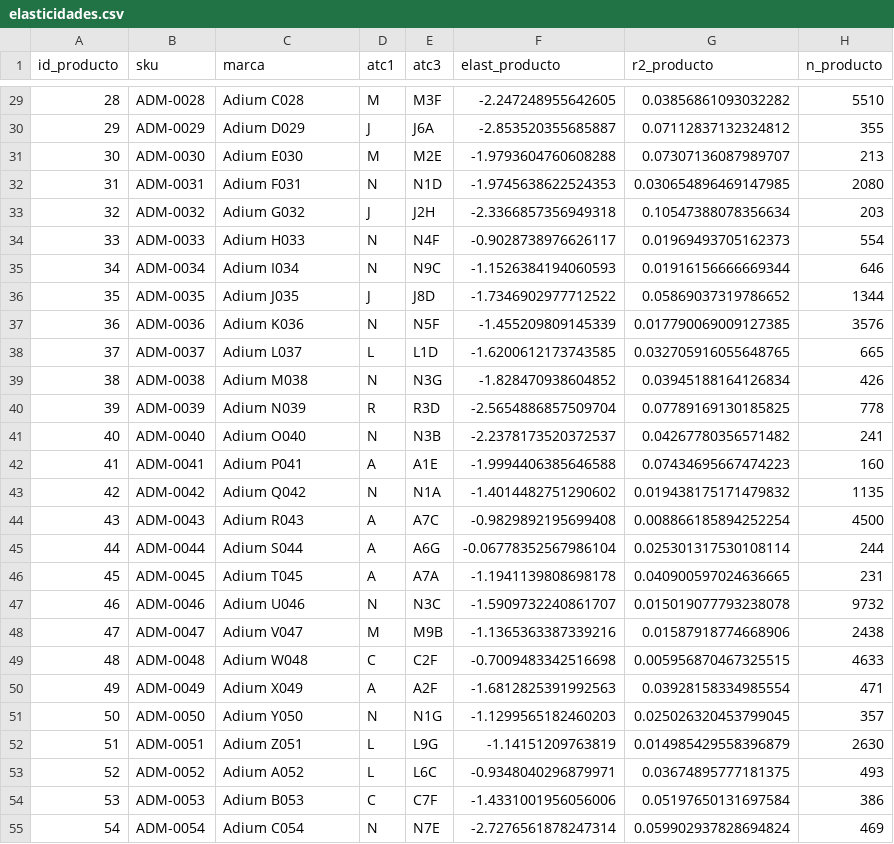
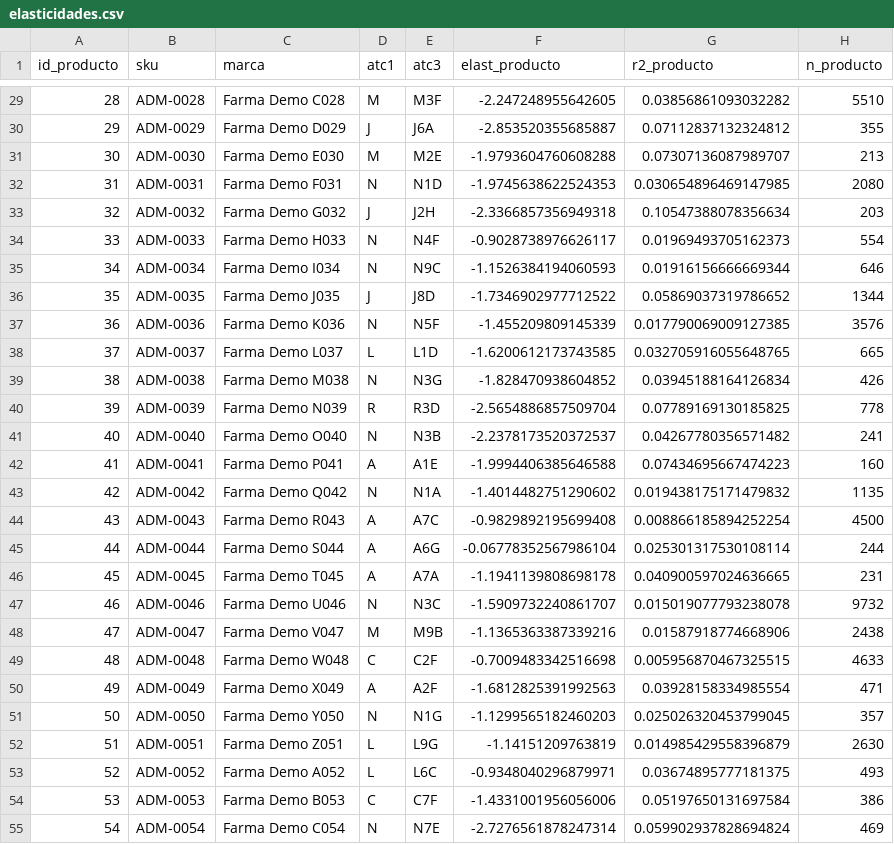
Before and after one commit to vieraschiavi/Power-bi, a CSV file: data/ml/elasticidades.csv, drawn as a sheet; only a part is shown, gaps mark what is left out; the diff covers the shown part only; the diff names each change by its address in the sheet, - before the commit and + after, or states it on an @@ line.

```diff
--- a/data/ml/elasticidades.csv
+++ b/data/ml/elasticidades.csv
-C29 (marca): Adium C028
+C29 (marca): Farma Demo C028
-C30 (marca): Adium D029
+C30 (marca): Farma Demo D029
-C31 (marca): Adium E030
+C31 (marca): Farma Demo E030
-C32 (marca): Adium F031
+C32 (marca): Farma Demo F031
-C33 (marca): Adium G032
+C33 (marca): Farma Demo G032
-C34 (marca): Adium H033
+C34 (marca): Farma Demo H033
-C35 (marca): Adium I034
+C35 (marca): Farma Demo I034
-C36 (marca): Adium J035
+C36 (marca): Farma Demo J035
-C37 (marca): Adium K036
+C37 (marca): Farma Demo K036
-C38 (marca): Adium L037
+C38 (marca): Farma Demo L037
-C39 (marca): Adium M038
+C39 (marca): Farma Demo M038
-C40 (marca): Adium N039
+C40 (marca): Farma Demo N039
-C41 (marca): Adium O040
+C41 (marca): Farma Demo O040
-C42 (marca): Adium P041
+C42 (marca): Farma Demo P041
-C43 (marca): Adium Q042
+C43 (marca): Farma Demo Q042
-C44 (marca): Adium R043
+C44 (marca): Farma Demo R043
-C45 (marca): Adium S044
+C45 (marca): Farma Demo S044
-C46 (marca): Adium T045
+C46 (marca): Farma Demo T045
-C47 (marca): Adium U046
+C47 (marca): Farma Demo U046
-C48 (marca): Adium V047
+C48 (marca): Farma Demo V047
-C49 (marca): Adium W048
+C49 (marca): Farma Demo W048
-C50 (marca): Adium X049
+C50 (marca): Farma Demo X049
-C51 (marca): Adium Y050
+C51 (marca): Farma Demo Y050
-C52 (marca): Adium Z051
+C52 (marca): Farma Demo Z051
-C53 (marca): Adium A052
+C53 (marca): Farma Demo A052
-C54 (marca): Adium B053
+C54 (marca): Farma Demo B053
-C55 (marca): Adium C054
+C55 (marca): Farma Demo C054
```
Also changed, not shown: 93 edited cells elsewhere in this file, data/out/recomendaciones_ofertas.csv, 49 other files.
